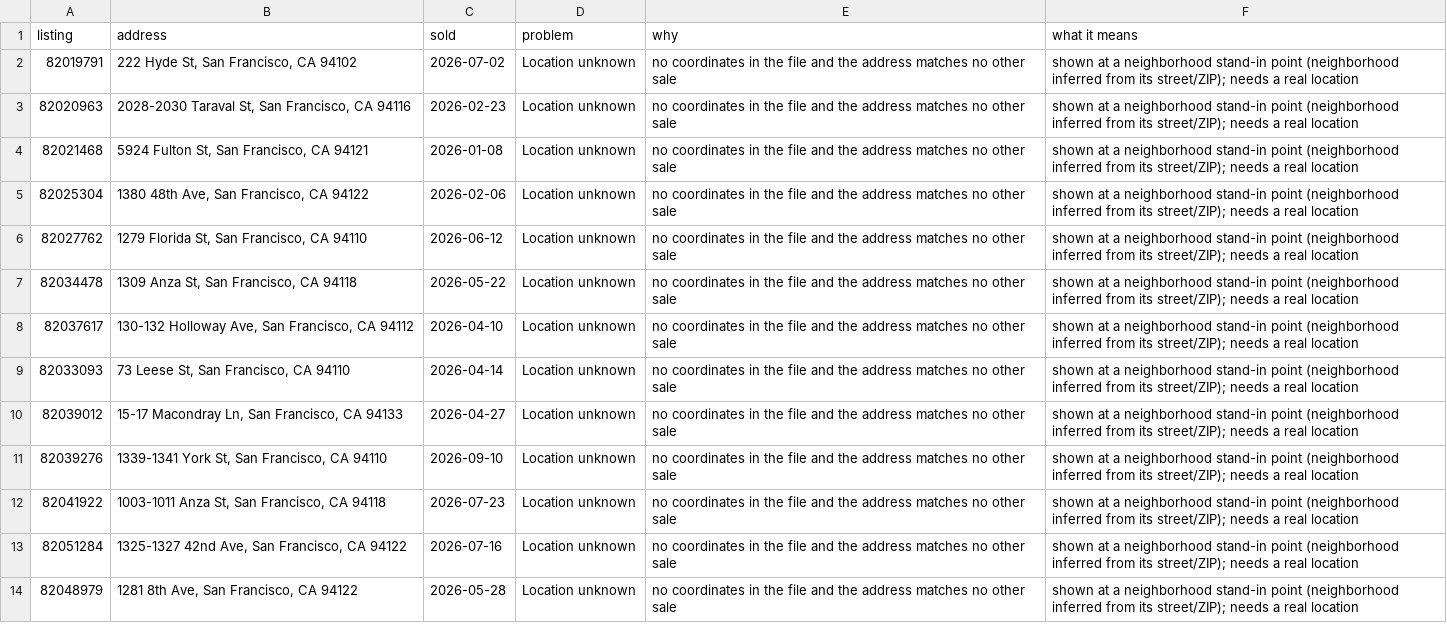
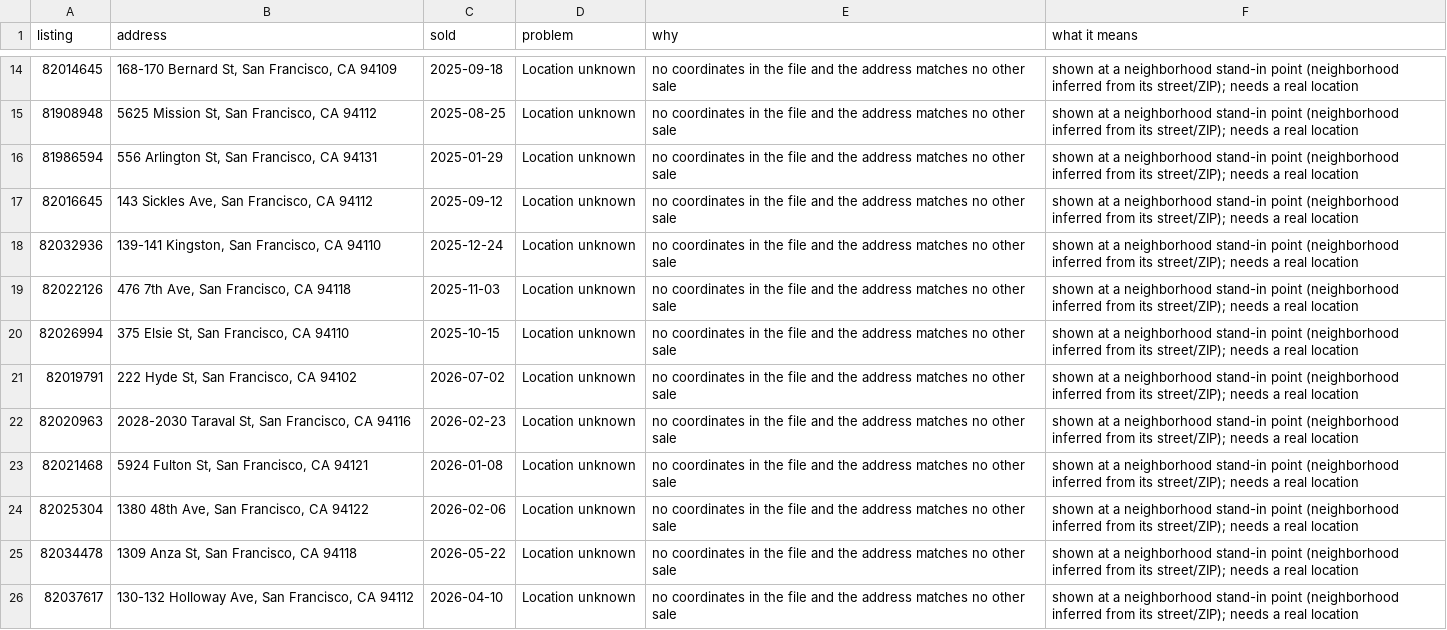
Before and after one commit to chuckheaver/opscast, a CSV file: data/location-exceptions.csv, drawn as a sheet; only a part is shown, gaps mark what is left out; the shorter side is filled out with more unchanged rows; the diff covers the shown part only.

```diff
--- a/data/location-exceptions.csv
+++ b/data/location-exceptions.csv
@@ -2 +14,8 @@ listing,address,sold,problem,why,what it means
+82014645,"168-170 Bernard St, San Francisco, CA 94109",2025-09-18,Location unknown,no coordinates in the file and the address matches no other sale,shown at a neighborhood stand-in point (neighborhood inferred from its street/ZIP); needs a real location
+81908948,"5625 Mission St, San Francisco, CA 94112",2025-08-25,Location unknown,no coordinates in the file and the address matches no other sale,shown at a neighborhood stand-in point (neighborhood inferred from its street/ZIP); needs a real location
+81986594,"556 Arlington St, San Francisco, CA 94131",2025-01-29,Location unknown,no coordinates in the file and the address matches no other sale,shown at a neighborhood stand-in point (neighborhood inferred from its street/ZIP); needs a real location
+82016645,"143 Sickles Ave, San Francisco, CA 94112",2025-09-12,Location unknown,no coordinates in the file and the address matches no other sale,shown at a neighborhood stand-in point (neighborhood inferred from its street/ZIP); needs a real location
+82032936,"139-141 Kingston, San Francisco, CA 94110",2025-12-24,Location unknown,no coordinates in the file and the address matches no other sale,shown at a neighborhood stand-in point (neighborhood inferred from its street/ZIP); needs a real location
+82022126,"476 7th Ave, San Francisco, CA 94118",2025-11-03,Location unknown,no coordinates in the file and the address matches no other sale,shown at a neighborhood stand-in point (neighborhood inferred from its street/ZIP); needs a real location
+82026994,"375 Elsie St, San Francisco, CA 94110",2025-10-15,Location unknown,no coordinates in the file and the address matches no other sale,shown at a neighborhood stand-in point (neighborhood inferred from its street/ZIP); needs a real location
 82019791,"222 Hyde St, San Francisco, CA 94102",2026-07-02,Location unknown,no coordinates in the file and the address matches no other sale,shown at a neighborhood stand-in point (neighborhood inferred from its street/ZIP); needs a real location
@@ -5,3 +24,2 @@ listing,address,sold,problem,why,what it means
 82025304,"1380 48th Ave, San Francisco, CA 94122",2026-02-06,Location unknown,no coordinates in the file and the address matches no other sale,shown at a neighborhood stand-in point (neighborhood inferred from its street/ZIP); needs a real location
-82027762,"1279 Florida St, San Francisco, CA 94110",2026-06-12,Location unknown,no coordinates in the file and the address matches no other sale,shown at a neighborhood stand-in point (neighborhood inferred from its street/ZIP); needs a real location
 82034478,"1309 Anza St, San Francisco, CA 94118",2026-05-22,Location unknown,no coordinates in the file and the address matches no other sale,shown at a neighborhood stand-in point (neighborhood inferred from its street/ZIP); needs a real location
```
Also changed, not shown: 12 added rows elsewhere in this file, data/edited-sales.csv, data/mls-corrections.csv, 16 other files.
